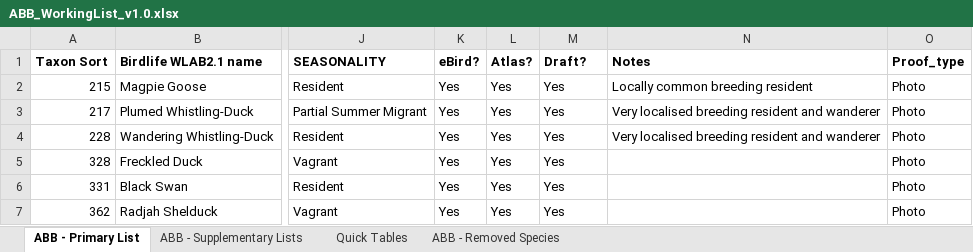
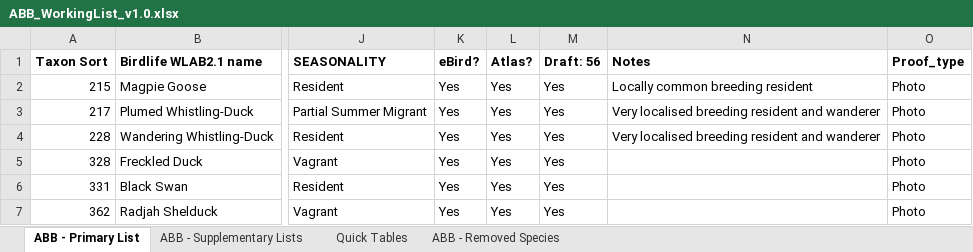
Before and after one commit to bird-team/brisbane-bird-atlas, an Excel workbook: resources/ABB_WorkingList_v1.0.xlsx, sheet ABB - Primary List, drawn as a sheet; only a part is shown, gaps mark what is left out; values as stored, in another font and other column widths than the file's, no borders; the diff names each change by its address in the sheet, - before the commit and + after, or states it on an @@ line.

Commit message:
add draft counter

```diff
--- a/resources/ABB_WorkingList_v1.0.xlsx (sheet ABB - Primary List)
+++ b/resources/ABB_WorkingList_v1.0.xlsx (sheet ABB - Primary List)
-M1: Draft?
+M1: Draft: 56
```
